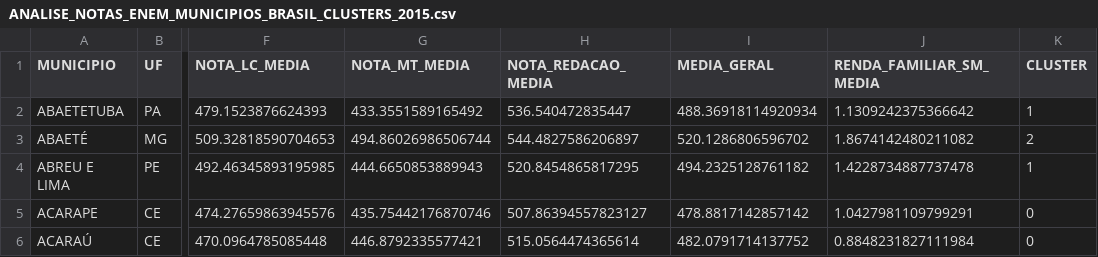
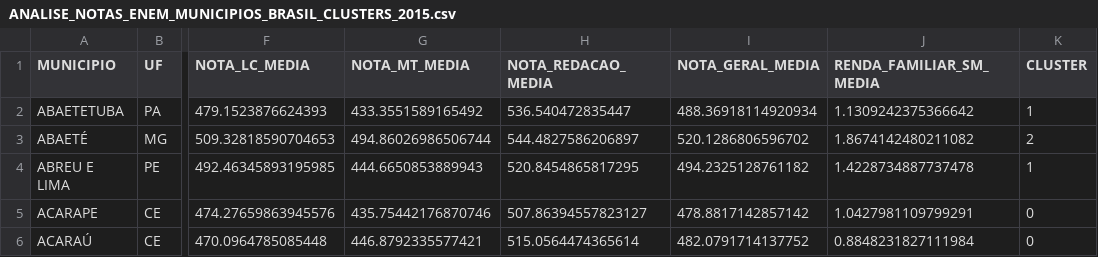
Before and after one commit to lucasamtaylor01/enem, a CSV file: data/data_model/2015/ANALISE_NOTAS_ENEM_MUNICIPIOS_BRASIL_CLUSTERS_2015.csv, drawn as a sheet; only a part is shown, gaps mark what is left out; the diff names each change by its address in the sheet, - before the commit and + after, or states it on an @@ line.

```diff
--- a/data/data_model/2015/ANALISE_NOTAS_ENEM_MUNICIPIOS_BRASIL_CLUSTERS_2015.csv
+++ b/data/data_model/2015/ANALISE_NOTAS_ENEM_MUNICIPIOS_BRASIL_CLUSTERS_2015.csv
-I1: MEDIA_GERAL
+I1: NOTA_GERAL_MEDIA
```
Also changed, not shown: data/data_model/2015/ANALISE_NOTAS_ENEM_UF_BRASIL_CLUSTERS_2015.csv, data/data_model/2016/ANALISE_NOTAS_ENEM_MUNICIPIOS_BRASIL_CLUSTERS_2016.csv, 37 other files.
